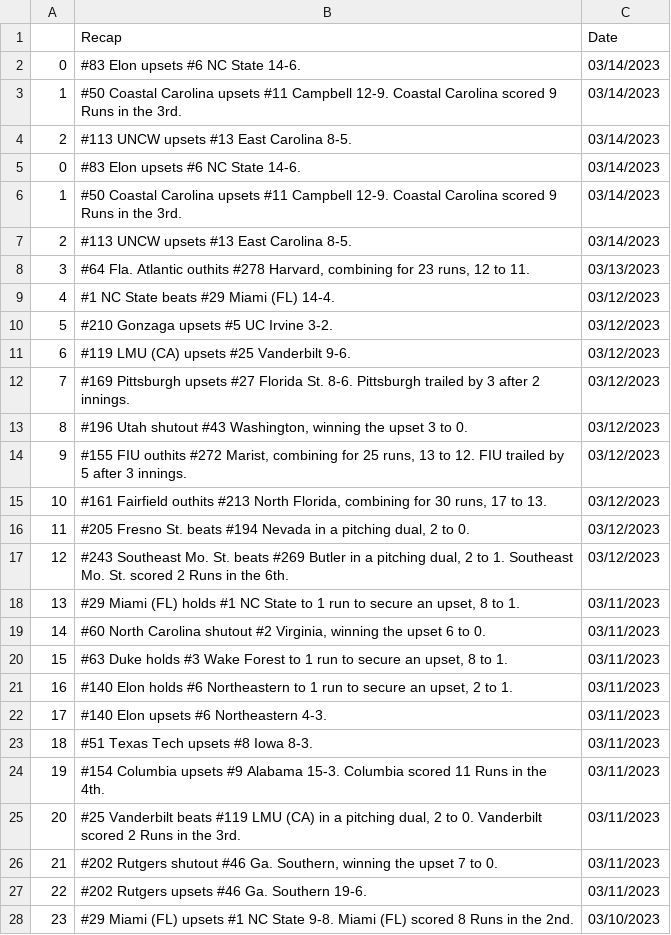
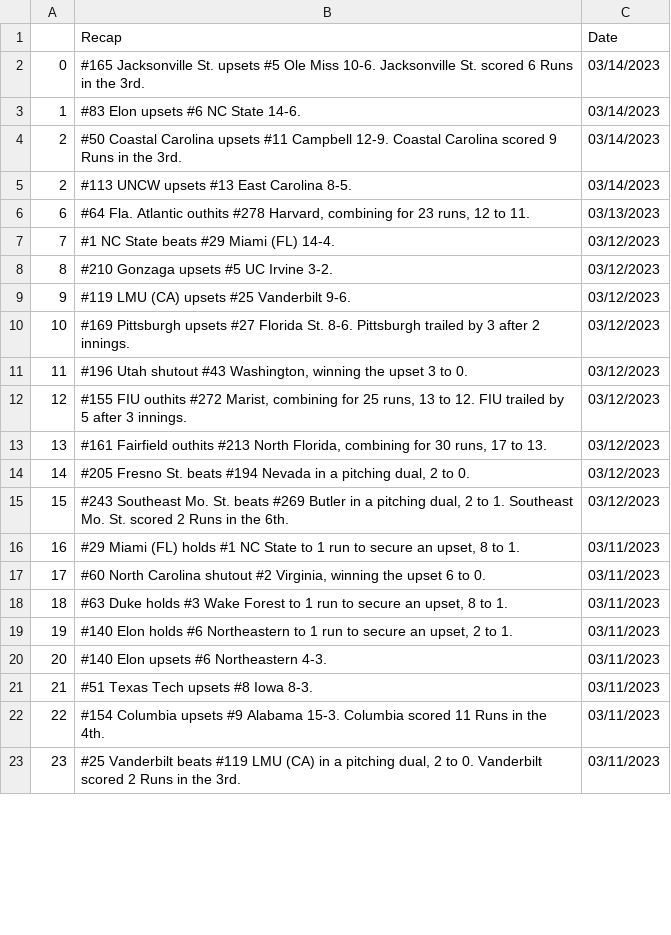
Before and after one commit to BootAnalytics/BootAnalytics.github.io, a CSV file: data/recaptable.csv, drawn as a sheet; only a part is shown; the diff covers the shown part only.

Commit message:
Updated Formula for Recap Games

```diff
--- a/data/recaptable.csv
+++ b/data/recaptable.csv
@@ -1,28 +1,23 @@
 ,Recap,Date
-0,#83 Elon upsets #6 NC State 14-6.,03/14/2023
-1,#50 Coastal Carolina upsets #11 Campbell 12-9. Coastal Carolina scored 9 Runs in the 3rd.,03/14/2023
+0,#165 Jacksonville St. upsets #5 Ole Miss 10-6. Jacksonville St. scored 6 Runs in the 3rd.,03/14/2023
+1,#83 Elon upsets #6 NC State 14-6.,03/14/2023
+2,#50 Coastal Carolina upsets #11 Campbell 12-9. Coastal Carolina scored 9 Runs in the 3rd.,03/14/2023
 2,#113 UNCW upsets #13 East Carolina 8-5.,03/14/2023
-0,#83 Elon upsets #6 NC State 14-6.,03/14/2023
-1,#50 Coastal Carolina upsets #11 Campbell 12-9. Coastal Carolina scored 9 Runs in the 3rd.,03/14/2023
-2,#113 UNCW upsets #13 East Carolina 8-5.,03/14/2023
-3,"#64 Fla. Atlantic outhits #278 Harvard, combining for 23 runs, 12 to 11.",03/13/2023
-4,#1 NC State beats #29 Miami (FL) 14-4.,03/12/2023
-5,#210 Gonzaga upsets #5 UC Irvine 3-2.,03/12/2023
-6,#119 LMU (CA) upsets #25 Vanderbilt 9-6.,03/12/2023
-7,#169 Pittsburgh upsets #27 Florida St. 8-6. Pittsburgh trailed by 3 after 2 innings.,03/12/2023
-8,"#196 Utah shutout #43 Washington, winning the upset 3 to 0.",03/12/2023
-9,"#155 FIU outhits #272 Marist, combining for 25 runs, 13 to 12. FIU trailed by 5 after 3 innings.",03/12/2023
-10,"#161 Fairfield outhits #213 North Florida, combining for 30 runs, 17 to 13.",03/12/2023
-11,"#205 Fresno St. beats #194 Nevada in a pitching dual, 2 to 0.",03/12/2023
-12,"#243 Southeast Mo. St. beats #269 Butler in a pitching dual, 2 to 1. Southeast Mo. St. scored 2 Runs in the 6th.",03/12/2023
-13,"#29 Miami (FL) holds #1 NC State to 1 run to secure an upset, 8 to 1.",03/11/2023
-14,"#60 North Carolina shutout #2 Virginia, winning the upset 6 to 0.",03/11/2023
-15,"#63 Duke holds #3 Wake Forest to 1 run to secure an upset, 8 to 1.",03/11/2023
-16,"#140 Elon holds #6 Northeastern to 1 run to secure an upset, 2 to 1.",03/11/2023
-17,#140 Elon upsets #6 Northeastern 4-3.,03/11/2023
-18,#51 Texas Tech upsets #8 Iowa 8-3.,03/11/2023
-19,#154 Columbia upsets #9 Alabama 15-3. Columbia scored 11 Runs in the 4th.,03/11/2023
-20,"#25 Vanderbilt beats #119 LMU (CA) in a pitching dual, 2 to 0. Vanderbilt scored 2 Runs in the 3rd.",03/11/2023
-21,"#202 Rutgers shutout #46 Ga. Southern, winning the upset 7 to 0.",03/11/2023
-22,#202 Rutgers upsets #46 Ga. Southern 19-6.,03/11/2023
-23,#29 Miami (FL) upsets #1 NC State 9-8. Miami (FL) scored 8 Runs in the 2nd.,03/10/2023
+6,"#64 Fla. Atlantic outhits #278 Harvard, combining for 23 runs, 12 to 11.",03/13/2023
+7,#1 NC State beats #29 Miami (FL) 14-4.,03/12/2023
+8,#210 Gonzaga upsets #5 UC Irvine 3-2.,03/12/2023
+9,#119 LMU (CA) upsets #25 Vanderbilt 9-6.,03/12/2023
+10,#169 Pittsburgh upsets #27 Florida St. 8-6. Pittsburgh trailed by 3 after 2 innings.,03/12/2023
+11,"#196 Utah shutout #43 Washington, winning the upset 3 to 0.",03/12/2023
+12,"#155 FIU outhits #272 Marist, combining for 25 runs, 13 to 12. FIU trailed by 5 after 3 innings.",03/12/2023
+13,"#161 Fairfield outhits #213 North Florida, combining for 30 runs, 17 to 13.",03/12/2023
+14,"#205 Fresno St. beats #194 Nevada in a pitching dual, 2 to 0.",03/12/2023
+15,"#243 Southeast Mo. St. beats #269 Butler in a pitching dual, 2 to 1. Southeast Mo. St. scored 2 Runs in the 6th.",03/12/2023
+16,"#29 Miami (FL) holds #1 NC State to 1 run to secure an upset, 8 to 1.",03/11/2023
+17,"#60 North Carolina shutout #2 Virginia, winning the upset 6 to 0.",03/11/2023
+18,"#63 Duke holds #3 Wake Forest to 1 run to secure an upset, 8 to 1.",03/11/2023
+19,"#140 Elon holds #6 Northeastern to 1 run to secure an upset, 2 to 1.",03/11/2023
+20,#140 Elon upsets #6 Northeastern 4-3.,03/11/2023
+21,#51 Texas Tech upsets #8 Iowa 8-3.,03/11/2023
+22,#154 Columbia upsets #9 Alabama 15-3. Columbia scored 11 Runs in the 4th.,03/11/2023
+23,"#25 Vanderbilt beats #119 LMU (CA) in a pitching dual, 2 to 0. Vanderbilt scored 2 Runs in the 3rd.",03/11/2023
```
Also changed, not shown: 3 added rows and 11 edited cells elsewhere in this file, 2 other files.
